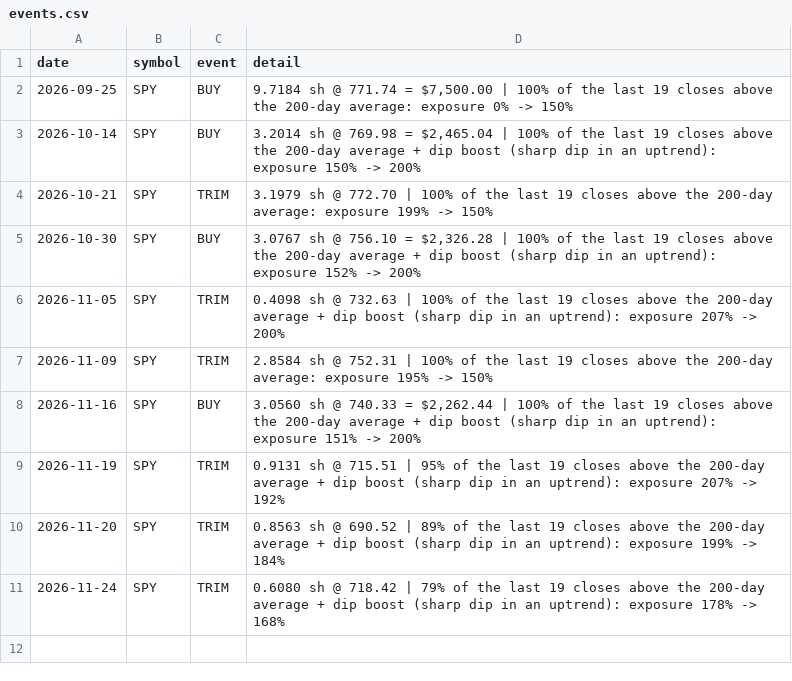
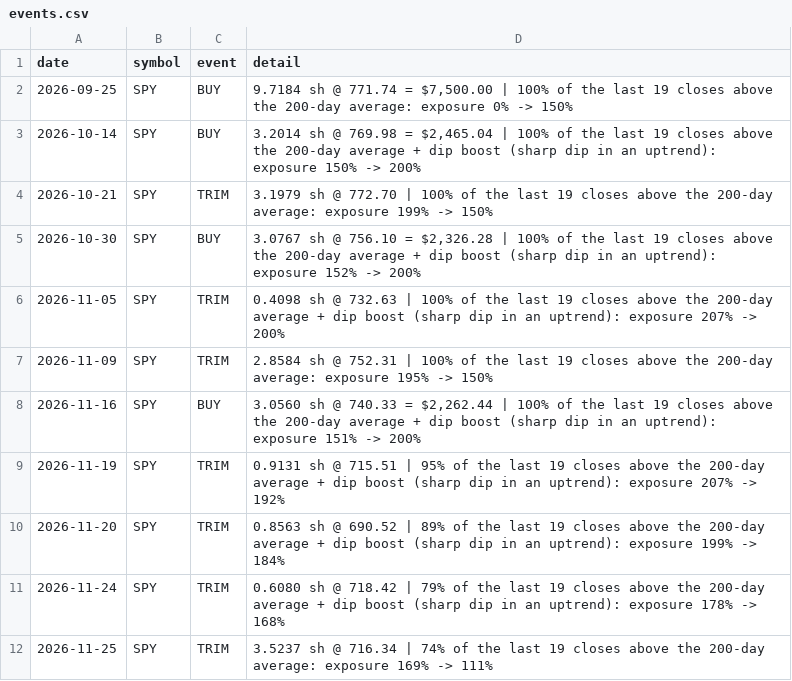
Before and after one commit to cashoutsav8-bit/stock-paper-bot, a CSV file: docs/strat_D/events.csv, drawn as a sheet.

```diff
--- a/docs/strat_D/events.csv
+++ b/docs/strat_D/events.csv
@@ -11 +11,2 @@ date,symbol,event,detail
 2026-11-24,SPY,TRIM,0.6080 sh @ 718.42 | 79% of the last 19 closes above the 200-day average + dip boost (sharp dip in an uptrend): exposure 178% -> 168%
+2026-11-25,SPY,TRIM,3.5237 sh @ 716.34 | 74% of the last 19 closes above the 200-day average: exposure 169% -> 111%
```
Also changed, not shown: docs/strat_A/equity.csv, docs/strat_D/equity.csv, 7 other files.
